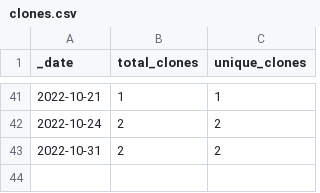
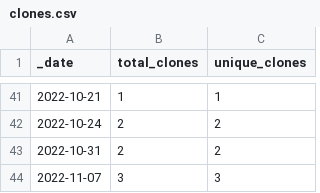
Before and after one commit to roberts-farm-of-ideas/7, a CSV file: traffic/clones.csv, drawn as a sheet; only a part is shown, gaps mark what is left out.

Commit message:
GitHub traffic

```diff
--- a/traffic/clones.csv
+++ b/traffic/clones.csv
@@ -43 +43,2 @@ _date,total_clones,unique_clones
 2022-10-31,2,2
+2022-11-07,3,3
```
Also changed, not shown: 1 other file.
